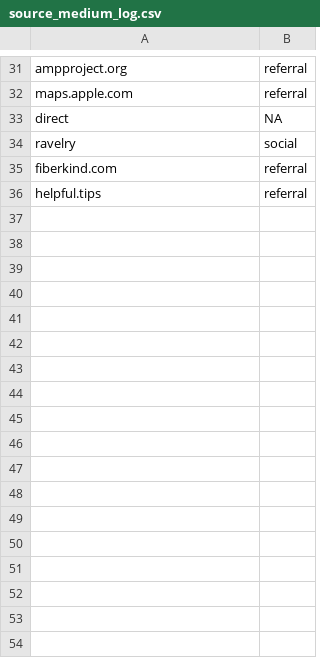
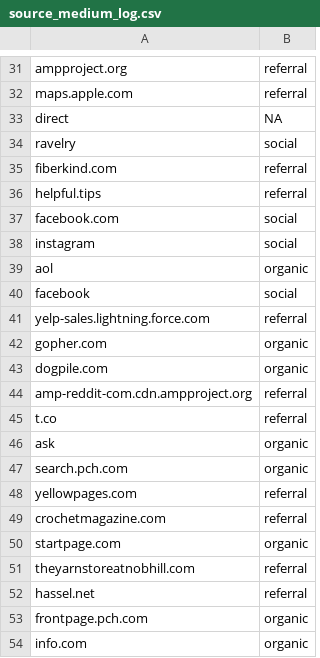
Before and after one commit to ejaraha/ecommerce-business-reports, a CSV file: data/source_medium_log.csv, drawn as a sheet; only a part is shown, gaps mark what is left out; the diff names each change by its address in the sheet, - before the commit and + after, or states it on an @@ line.

Commit message:
tested 202009 data, validated output, edited traffic plots

```diff
--- a/data/source_medium_log.csv
+++ b/data/source_medium_log.csv
+row 37: facebook.com | social
+row 38: instagram | social
+row 39: aol | organic
+row 40: facebook | social
+row 41: yelp-sales.lightning.force.com | referral
+row 42: gopher.com | organic
+row 43: dogpile.com | organic
+row 44: amp-reddit-com.cdn.ampproject.org | referral
+row 45: t.co | referral
+row 46: ask | organic
+row 47: search.pch.com | organic
+row 48: yellowpages.com | referral
+row 49: crochetmagazine.com | referral
+row 50: startpage.com | organic
+row 51: theyarnstoreatnobhill.com | referral
+row 52: hassel.net | referral
+row 53: frontpage.pch.com | organic
+row 54: info.com | organic
```
Also changed, not shown: 2 other files.
